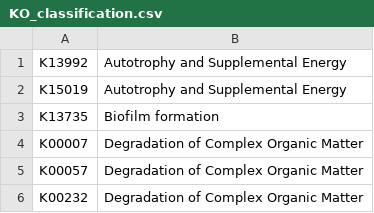
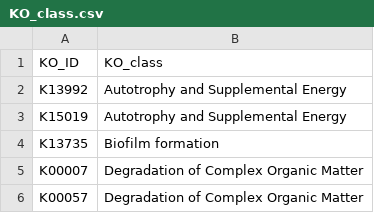
Before and after one commit to pereiramemo/Coastal-Microbiome-Seasonality-Risks, a CSV file: data/kofam/KO_class.csv (was data/kofam/KO_classification.csv), drawn as a sheet; only a part is shown; the shorter side is filled out with more unchanged rows; the diff names each change by its address in the sheet, - before the commit and + after, or states it on an @@ line.

```diff
--- a/data/kofam/KO_classification.csv
+++ b/data/kofam/KO_class.csv
+row 1: KO_ID | KO_class
```
Also changed, not shown: 2 other files.
